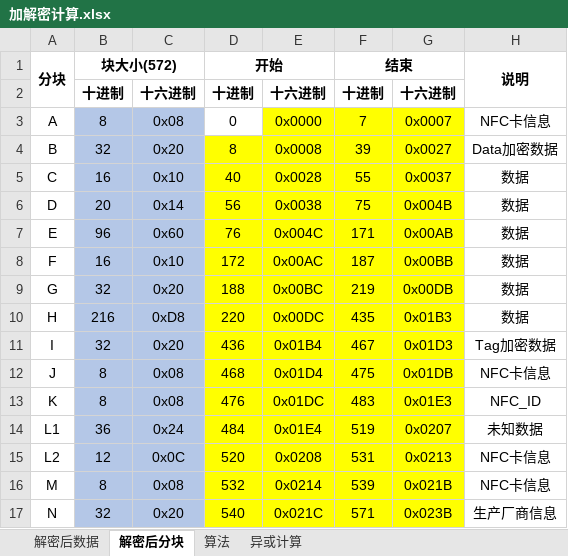
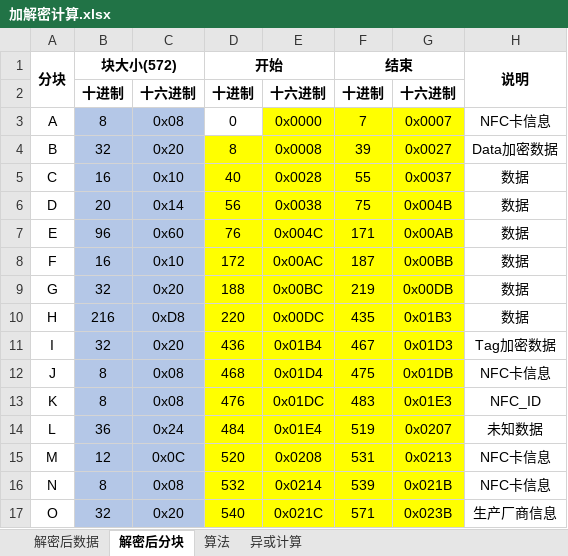
Before and after one commit to superanter/GameTools, an Excel workbook: GameTools/Documents/AmiiboTools/加解密计算.xlsx, sheet 解密后分块, drawn as a sheet; only a part is shown; values as stored, in another font and other column widths than the file's, no borders; the diff names each change by its address in the sheet, - before the commit and + after, or states it on an @@ line.

```diff
--- a/GameTools/Documents/AmiiboTools/加解密计算.xlsx (sheet 解密后分块)
+++ b/GameTools/Documents/AmiiboTools/加解密计算.xlsx (sheet 解密后分块)
-A14: L1
+A14: L
-A15: L2
+A15: M
-A16: M
+A16: N
-A17: N
+A17: O
```
Also changed, not shown: sheet 解密后数据, hidden cells.
